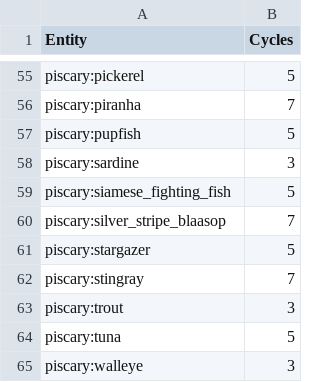
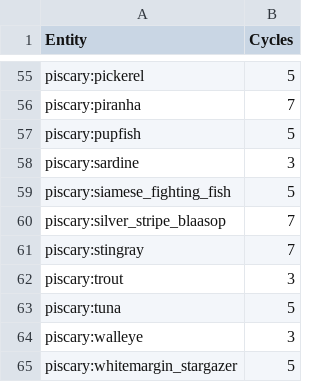
Before and after one commit to Harvest-Festival/Piscary, a CSV file: src/generated/resources/data/piscary/database/hatchery.csv, drawn as a sheet; only a part is shown, gaps mark what is left out.

```diff
--- a/src/generated/resources/data/piscary/database/hatchery.csv
+++ b/src/generated/resources/data/piscary/database/hatchery.csv
@@ -60,3 +60,2 @@ piscary:siamese_fighting_fish,5
 piscary:silver_stripe_blaasop,7
-piscary:stargazer,5
 piscary:stingray,7
@@ -65 +64,2 @@ piscary:tuna,5
 piscary:walleye,3
+piscary:whitemargin_stargazer,5
```
Also changed, not shown: src/generated/resources/data/piscary/database/fish_spawn_biomes.csv, src/generated/resources/data/piscary/database/fish_spawn_settings.csv, 29 other files.
